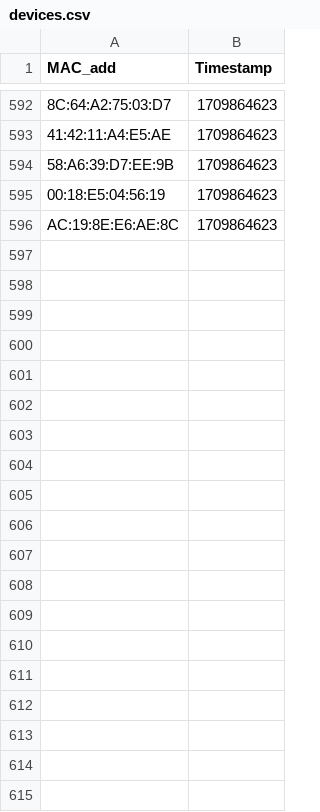
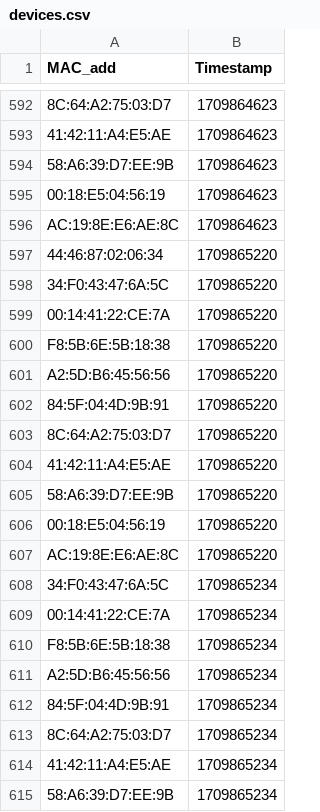
Before and after one commit to Radio-active-Boys/MiniProject, a CSV file: data/devices.csv, drawn as a sheet; only a part is shown, gaps mark what is left out; the diff covers the shown part only; the diff names each change by its address in the sheet, - before the commit and + after, or states it on an @@ line.

```diff
--- a/data/devices.csv
+++ b/data/devices.csv
+row 597: 44:46:87:02:06:34 | 1709865220
+row 598: 34:F0:43:47:6A:5C | 1709865220
+row 599: 00:14:41:22:CE:7A | 1709865220
+row 600: F8:5B:6E:5B:18:38 | 1709865220
+row 601: A2:5D:B6:45:56:56 | 1709865220
+row 602: 84:5F:04:4D:9B:91 | 1709865220
+row 603: 8C:64:A2:75:03:D7 | 1709865220
+row 604: 41:42:11:A4:E5:AE | 1709865220
+row 605: 58:A6:39:D7:EE:9B | 1709865220
+row 606: 00:18:E5:04:56:19 | 1709865220
+row 607: AC:19:8E:E6:AE:8C | 1709865220
+row 608: 34:F0:43:47:6A:5C | 1709865234
+row 609: 00:14:41:22:CE:7A | 1709865234
+row 610: F8:5B:6E:5B:18:38 | 1709865234
+row 611: A2:5D:B6:45:56:56 | 1709865234
+row 612: 84:5F:04:4D:9B:91 | 1709865234
+row 613: 8C:64:A2:75:03:D7 | 1709865234
+row 614: 41:42:11:A4:E5:AE | 1709865234
+row 615: 58:A6:39:D7:EE:9B | 1709865234
```
Also changed, not shown: 32 added rows elsewhere in this file, 2 other files.
